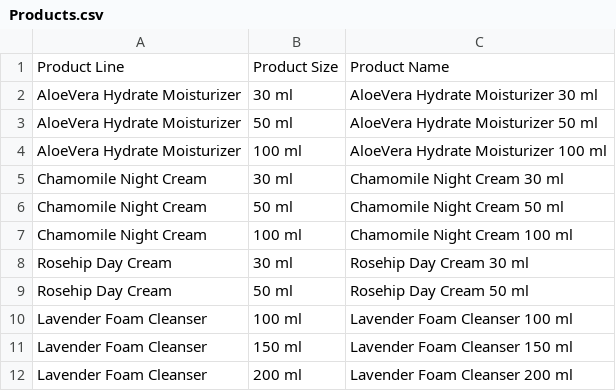
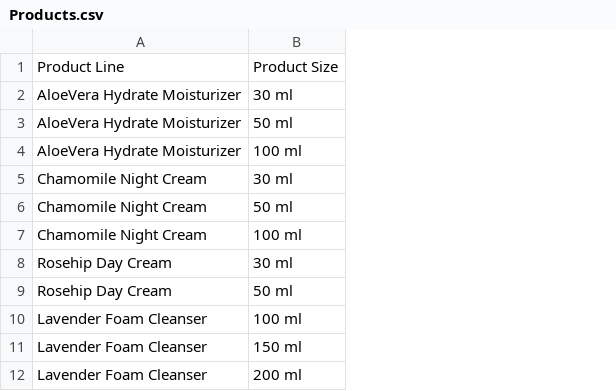
Before and after one commit to pbwcci/AppTest1, a CSV file: force-app/main/default/staticresources/Products.csv, drawn as a sheet; only a part is shown; the diff names each change by its address in the sheet, - before the commit and + after, or states it on an @@ line.

Commit message:
Removed redundant Product Name field from csv.

```diff
--- a/force-app/main/default/staticresources/Products.csv
+++ b/force-app/main/default/staticresources/Products.csv
-column C, rows 1-12: Product Name | AloeVera Hydrate Moisturizer 30 ml | AloeVera Hydrate Moisturizer 50 ml | AloeVera Hydrate Moisturizer 100 ml | Chamomile Night Cream 30 ml | Chamomile Night Cream 50 ml | Chamomile Night Cream 100 ml | Rosehip Day Cream 30 ml | Rosehip Day Cream 50 ml | Lavender Foam Cleanser 100 ml | Lavender Foam Cleanser 150 ml | Lavender Foam Cleanser 200 ml
```
